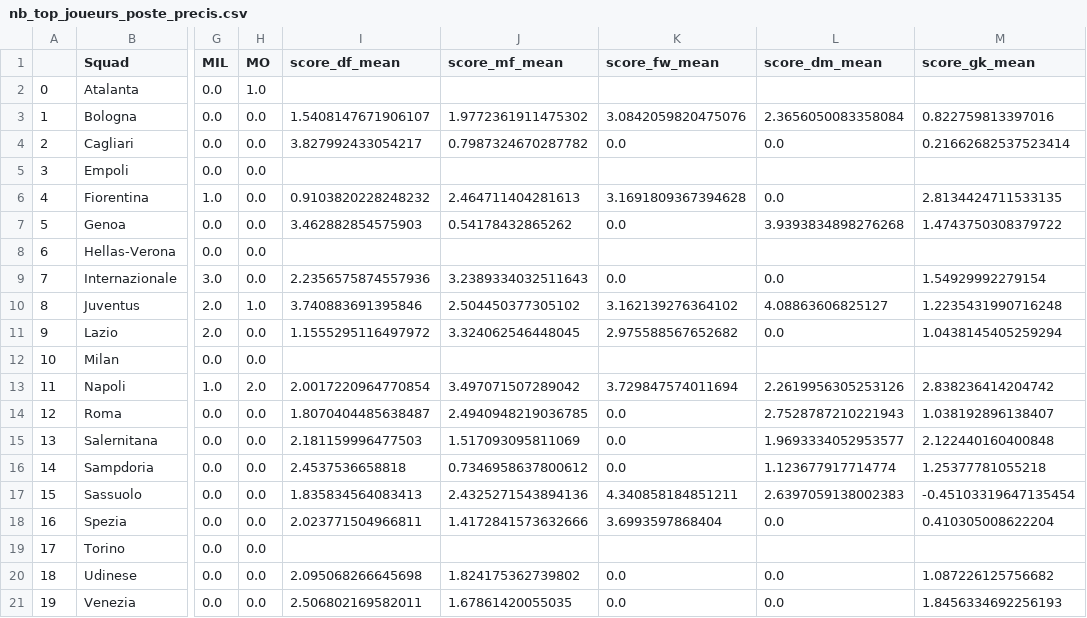
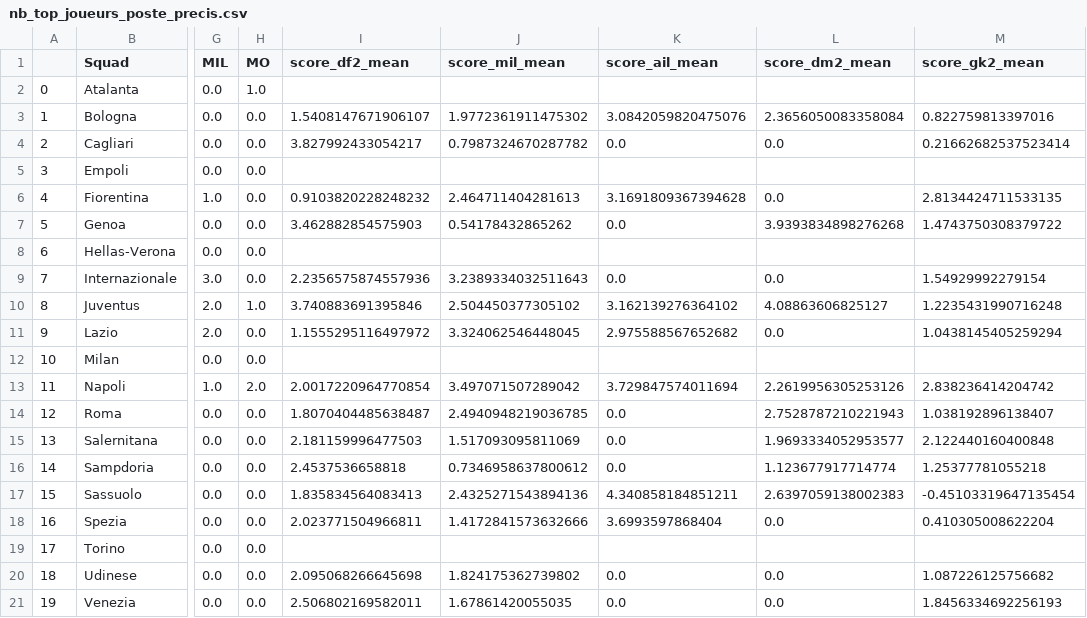
Before and after one commit to BastienChicot/seria, a CSV file: bdd/data/nb_top_joueurs_poste_precis.csv, drawn as a sheet; only a part is shown, gaps mark what is left out; the diff names each change by its address in the sheet, - before the commit and + after, or states it on an @@ line.

```diff
--- a/bdd/data/nb_top_joueurs_poste_precis.csv
+++ b/bdd/data/nb_top_joueurs_poste_precis.csv
-I1: score_df_mean
+I1: score_df2_mean
-J1: score_mf_mean
+J1: score_mil_mean
-K1: score_fw_mean
+K1: score_ail_mean
-L1: score_dm_mean
+L1: score_dm2_mean
-M1: score_gk_mean
+M1: score_gk2_mean
```
Also changed, not shown: Sorties/base_descript.csv, bdd/data/df_reg.csv, 33 other files.
